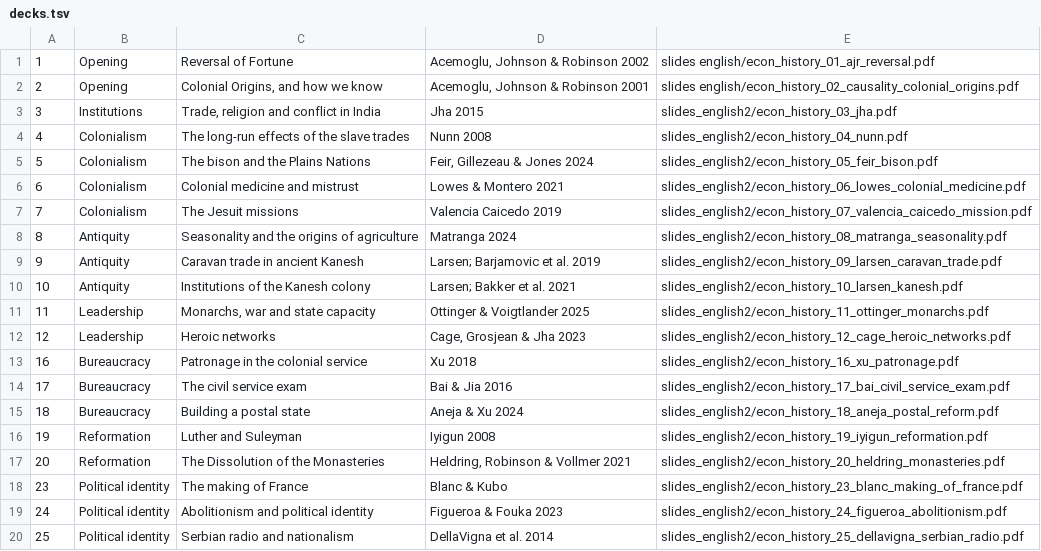
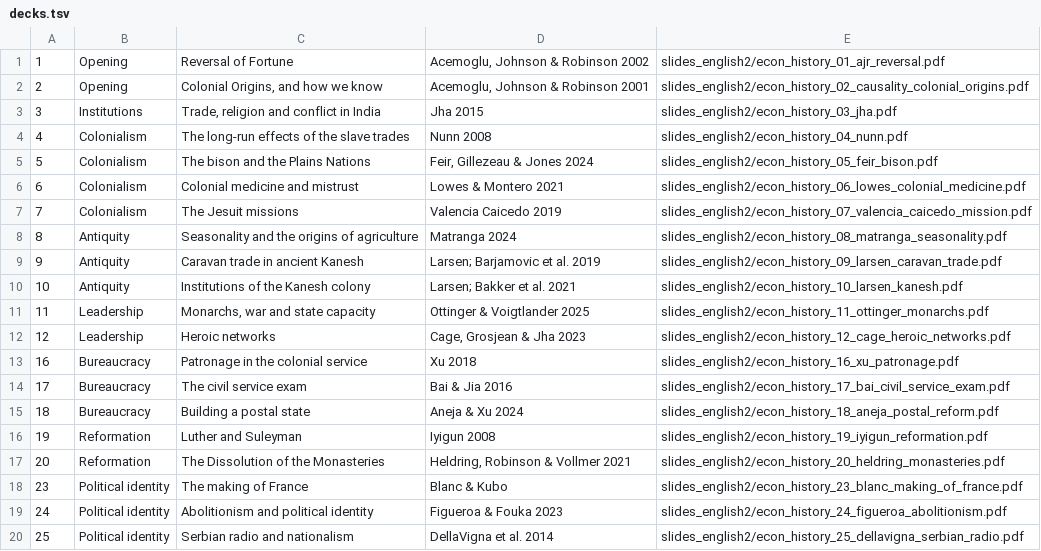
Before and after one commit to mms922/eh2, a TSV file: decks.tsv, drawn as a sheet.

```diff
--- a/decks.tsv
+++ b/decks.tsv
@@ -1,3 +1,3 @@
-1	Opening	Reversal of Fortune	Acemoglu, Johnson & Robinson 2002	slides english/econ_history_01_ajr_reversal.pdf
-2	Opening	Colonial Origins, and how we know	Acemoglu, Johnson & Robinson 2001	slides english/econ_history_02_causality_colonial_origins.pdf
+1	Opening	Reversal of Fortune	Acemoglu, Johnson & Robinson 2002	slides_english2/econ_history_01_ajr_reversal.pdf
+2	Opening	Colonial Origins, and how we know	Acemoglu, Johnson & Robinson 2001	slides_english2/econ_history_02_causality_colonial_origins.pdf
 3	Institutions	Trade, religion and conflict in India	Jha 2015	slides_english2/econ_history_03_jha.pdf
```
Also changed, not shown: 29 other files.
